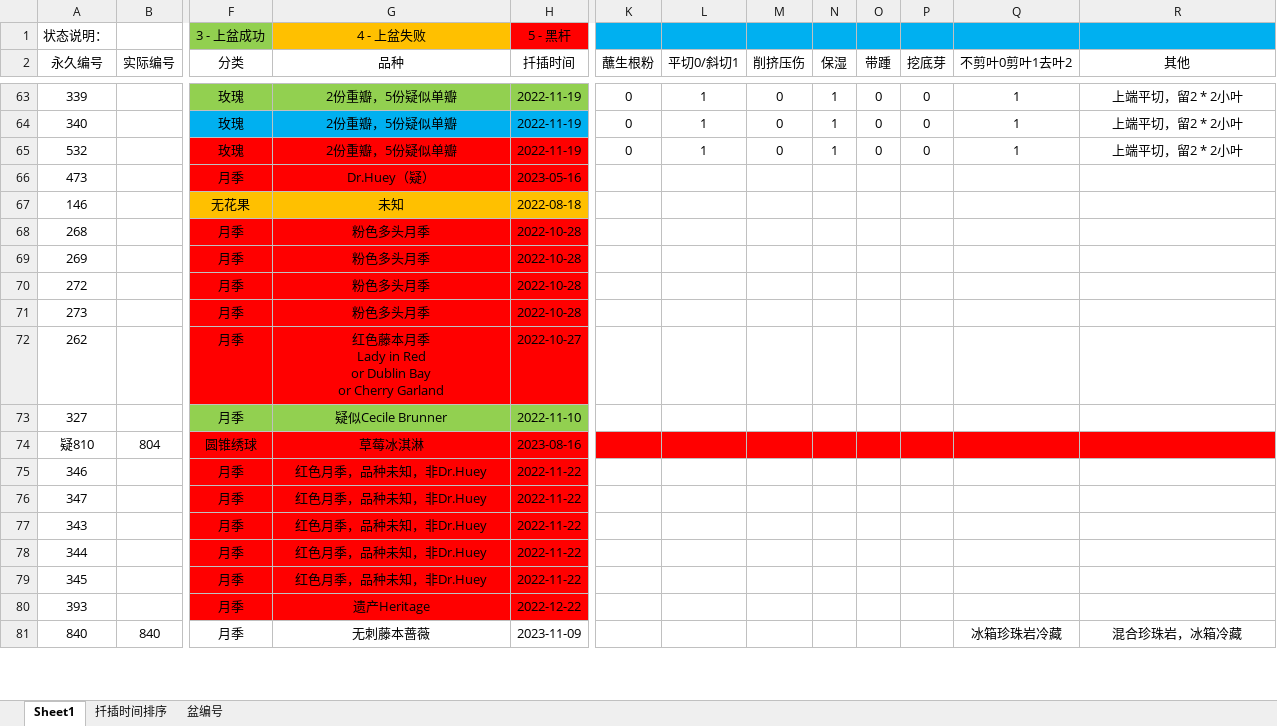
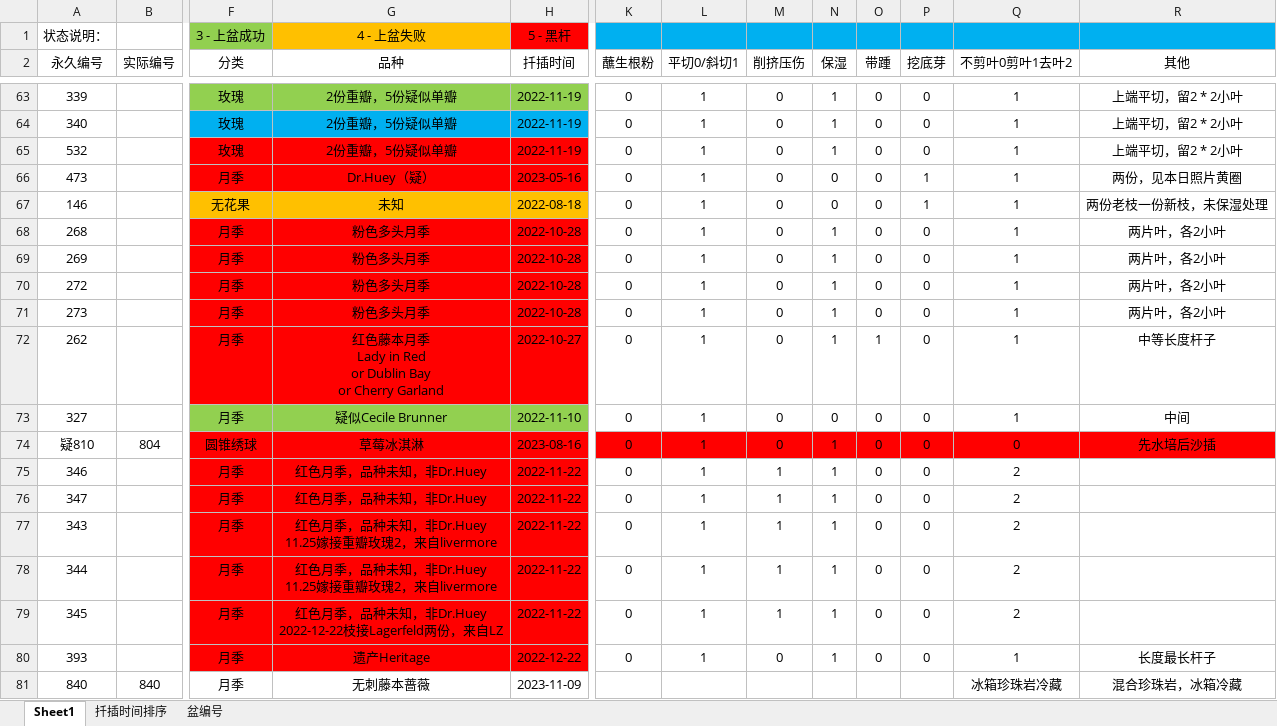
Before and after one commit to Shoomoon/PropagationRecord, an Excel workbook: 育苗记录.xlsx, sheet Sheet1, drawn as a sheet; only a part is shown, gaps mark what is left out; values as stored, in another font and other column widths than the file's, no borders; conditional formats not drawn; ↵ is a line break in a cell; the diff covers the shown part only; the diff names each change by its address in the sheet, - before the commit and + after, or states it on an @@ line.

Commit message:
Modified processing method.

```diff
--- a/育苗记录.xlsx (sheet Sheet1)
+++ b/育苗记录.xlsx (sheet Sheet1)
-K66:K80 (蘸生根粉): (empty)
+K66:K80 (蘸生根粉): 0
-L66:L80 (平切0/斜切1): (empty)
+L66:L80 (平切0/斜切1): 1
-M66:M74 (削挤压伤): (empty)
+M66:M74 (削挤压伤): 0
-N66:N67 (保湿): (empty)
+N66:N67 (保湿): 0
-O66:O71 (带踵): (empty)
+O66:O71 (带踵): 0
-P66:P67 (挖底芽): (empty)
+P66:P67 (挖底芽): 1
-Q66:Q73 (不剪叶0剪叶1去叶2): (empty)
+Q66:Q73 (不剪叶0剪叶1去叶2): 1
-R66 (其他): (empty)
+R66 (其他): 两份，见本日照片黄圈
-R67 (其他): (empty)
+R67 (其他): 两份老枝一份新枝，未保湿处理
-N68:N72 (保湿): (empty)
+N68:N72 (保湿): 1
-P68:P80 (挖底芽): (empty)
+P68:P80 (挖底芽): 0
-R68:R71 (其他): (empty)
+R68:R71 (其他): 两片叶，各2小叶
-O72 (带踵): (empty)
+O72 (带踵): 1
-R72 (其他): (empty)
+R72 (其他): 中等长度杆子
-N73 (保湿): (empty)
+N73 (保湿): 0
-O73:O80 (带踵): (empty)
+O73:O80 (带踵): 0
-R73 (其他): (empty)
+R73 (其他): 中间
-N74:N80 (保湿): (empty)
+N74:N80 (保湿): 1
-Q74 (不剪叶0剪叶1去叶2): (empty)
+Q74 (不剪叶0剪叶1去叶2): 0
-R74 (其他): (empty)
+R74 (其他): 先水培后沙插
-M75:M79 (削挤压伤): (empty)
+M75:M79 (削挤压伤): 1
-Q75:Q79 (不剪叶0剪叶1去叶2): (empty)
+Q75:Q79 (不剪叶0剪叶1去叶2): 2
-G77:G78 (品种): 红色月季，品种未知，非Dr.Huey
+G77:G78 (品种): 红色月季，品种未知，非Dr.Huey ↵ 11.25嫁接重瓣玫瑰2，来自livermore
-G79 (品种): 红色月季，品种未知，非Dr.Huey
+G79 (品种): 红色月季，品种未知，非Dr.Huey ↵ 2022-12-22枝接Lagerfeld两份，来自LZ
-M80 (削挤压伤): (empty)
+M80 (削挤压伤): 0
-Q80 (不剪叶0剪叶1去叶2): (empty)
+Q80 (不剪叶0剪叶1去叶2): 1
-R80 (其他): (empty)
+R80 (其他): 长度最长杆子
```
Also changed, not shown: 513 edited cells and cell formats elsewhere in this sheet.
